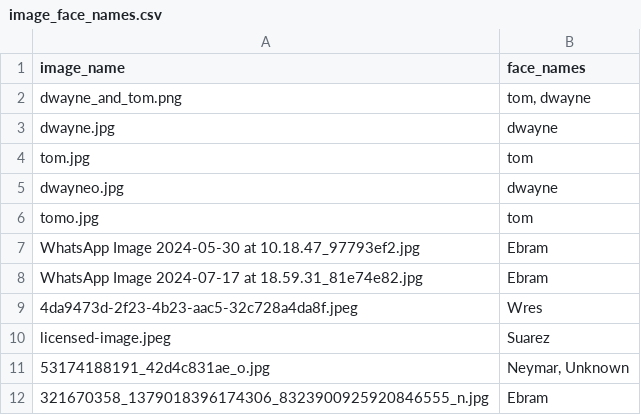
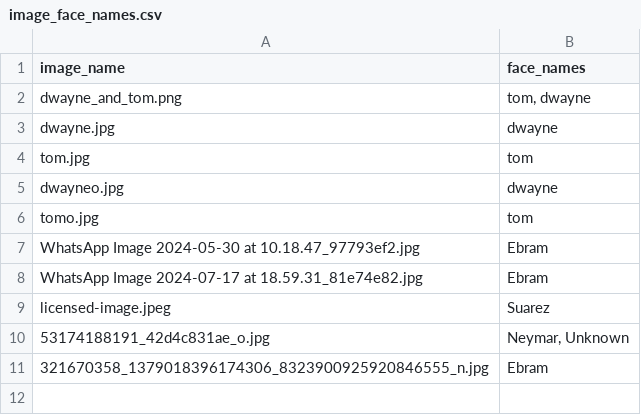
Before and after one commit to BeTechBo/Library-internship-project, a CSV file: RecognitionApplication/image_face_names.csv, drawn as a sheet; the diff names each change by its address in the sheet, - before the commit and + after, or states it on an @@ line.

Commit message:
solving an issue with image deletion

```diff
--- a/RecognitionApplication/image_face_names.csv
+++ b/RecognitionApplication/image_face_names.csv
-row 9: 4da9473d-2f23-4b23-aac5-32c728a4da8f.jpeg | Wres
```
Also changed, not shown: 3 other files.
